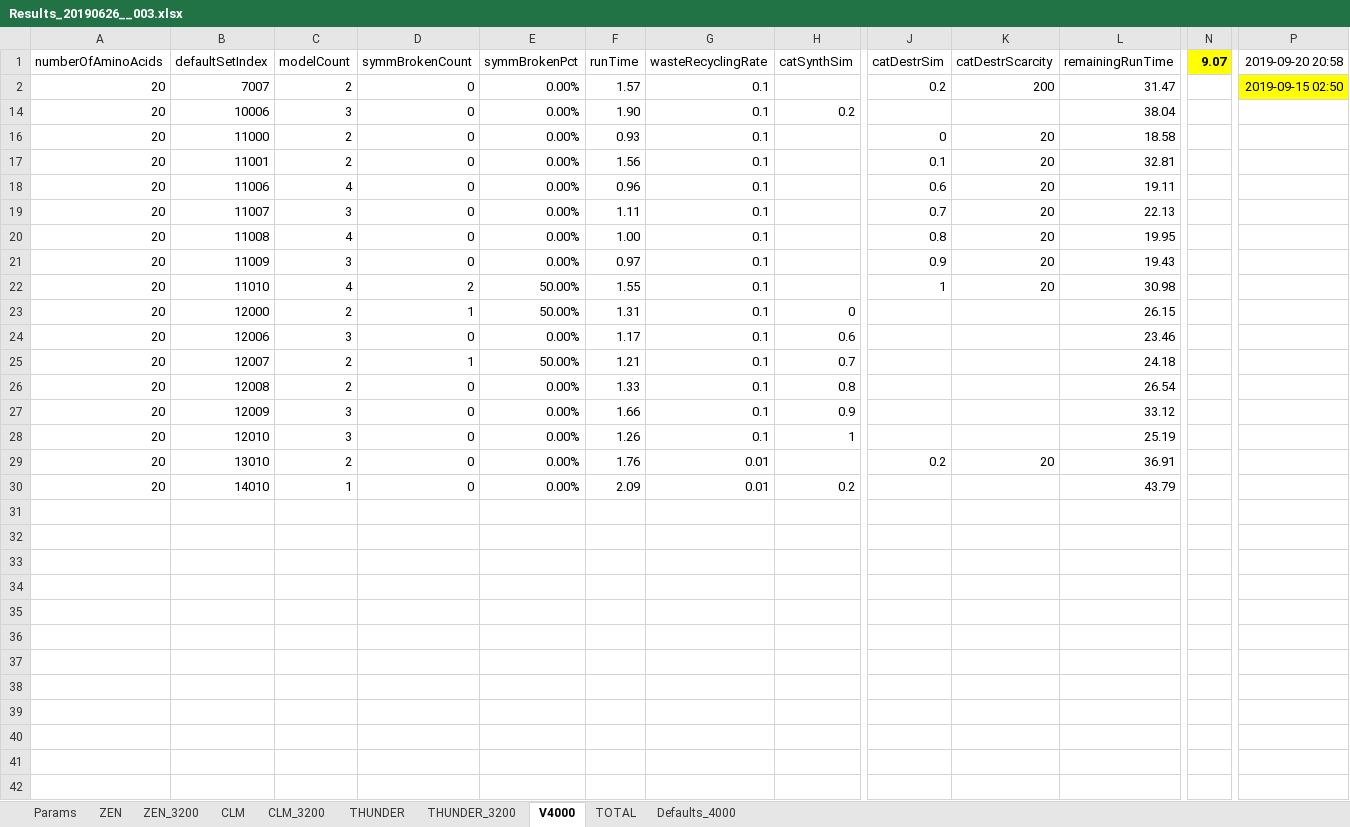
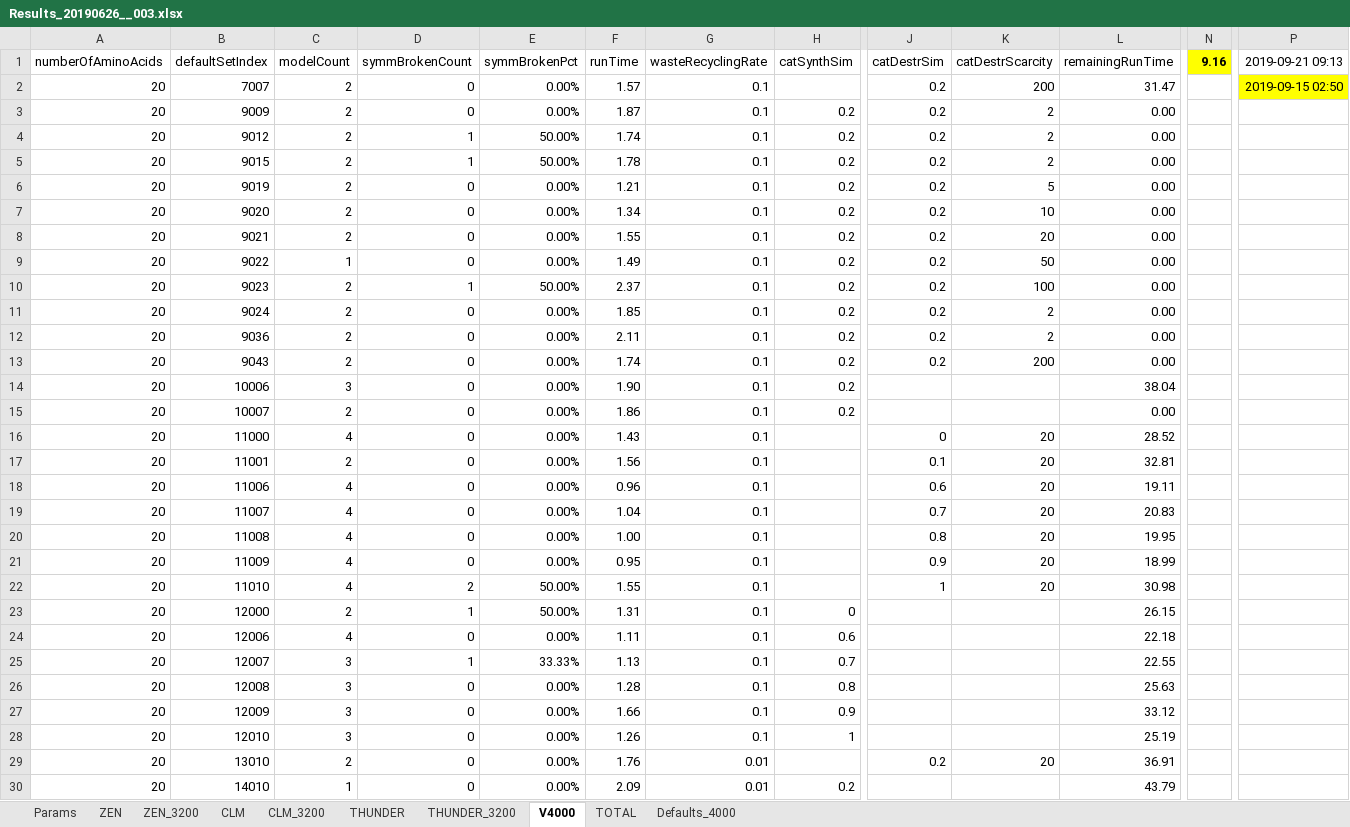
Before and after one commit to kkkmail/ClmFSharp, an Excel workbook: Math/Results_20190626__003.xlsx, sheet V4000, drawn as a sheet; only a part is shown, gaps mark what is left out; values as stored, in another font and other column widths than the file's, no borders; rows hold the shown columns only; the diff covers the shown part only; the diff names each change by its address in the sheet, - before the commit and + after, or states it on an @@ line.

```diff
--- a/Math/Results_20190626__003.xlsx (sheet V4000)
+++ b/Math/Results_20190626__003.xlsx (sheet V4000)
-N1: 9.07
+N1: 9.16
-P1: 2019-09-20 20:58
+P1: 2019-09-21 09:13
@@ row 3 unhidden: 20 | 9009 | 2 | 0 | 0.00% | 1.87 | 0.1 | 0.2 | 0.2 | 2 | 0.00 @@
@@ row 4 unhidden: 20 | 9012 | 2 | 1 | 50.00% | 1.74 | 0.1 | 0.2 | 0.2 | 2 | 0.00 @@
@@ row 5 unhidden: 20 | 9015 | 2 | 1 | 50.00% | 1.78 | 0.1 | 0.2 | 0.2 | 2 | 0.00 @@
@@ row 6 unhidden: 20 | 9019 | 2 | 0 | 0.00% | 1.21 | 0.1 | 0.2 | 0.2 | 5 | 0.00 @@
@@ row 7 unhidden: 20 | 9020 | 2 | 0 | 0.00% | 1.34 | 0.1 | 0.2 | 0.2 | 10 | 0.00 @@
@@ row 8 unhidden: 20 | 9021 | 2 | 0 | 0.00% | 1.55 | 0.1 | 0.2 | 0.2 | 20 | 0.00 @@
@@ row 9 unhidden: 20 | 9022 | 1 | 0 | 0.00% | 1.49 | 0.1 | 0.2 | 0.2 | 50 | 0.00 @@
+row 10: 20 | 9023 | 2 | 1 | 50.00% | 2.37 | 0.1 | 0.2 | 0.2 | 100 | 0.00
@@ row 11 unhidden: 20 | 9024 | 2 | 0 | 0.00% | 1.85 | 0.1 | 0.2 | 0.2 | 2 | 0.00 @@
@@ row 12 unhidden: 20 | 9036 | 2 | 0 | 0.00% | 2.11 | 0.1 | 0.2 | 0.2 | 2 | 0.00 @@
@@ row 13 unhidden: 20 | 9043 | 2 | 0 | 0.00% | 1.74 | 0.1 | 0.2 | 0.2 | 200 | 0.00 @@
@@ row 15 unhidden: 20 | 10007 | 2 | 0 | 0.00% | 1.86 | 0.1 | 0.2 |  |  | 0.00 @@
-C16 (modelCount): 2
+C16 (modelCount): 4
-F16 (runTime): 0.93
+F16 (runTime): 1.43
-L16 (remainingRunTime): 18.58
+L16 (remainingRunTime): 28.52
-C19 (modelCount): 3
+C19 (modelCount): 4
-F19 (runTime): 1.11
+F19 (runTime): 1.04
-L19 (remainingRunTime): 22.13
+L19 (remainingRunTime): 20.83
-C21 (modelCount): 3
+C21 (modelCount): 4
-F21 (runTime): 0.97
+F21 (runTime): 0.95
-L21 (remainingRunTime): 19.43
+L21 (remainingRunTime): 18.99
-C24 (modelCount): 3
+C24 (modelCount): 4
-F24 (runTime): 1.17
+F24 (runTime): 1.11
-L24 (remainingRunTime): 23.46
+L24 (remainingRunTime): 22.18
-C25:C26 (modelCount): 2
+C25:C26 (modelCount): 3
-E25 (symmBrokenPct): 50.00%
+E25 (symmBrokenPct): 33.33%
-F25 (runTime): 1.21
+F25 (runTime): 1.13
-L25 (remainingRunTime): 24.18
+L25 (remainingRunTime): 22.55
-F26 (runTime): 1.33
+F26 (runTime): 1.28
-L26 (remainingRunTime): 26.54
+L26 (remainingRunTime): 25.63
```
Also changed, not shown: 2 added rows and 7 hidden or unhidden rows elsewhere in this sheet, sheet THUNDER_3200, sheet TOTAL, hidden cells, charts or pictures, 10 other files.
